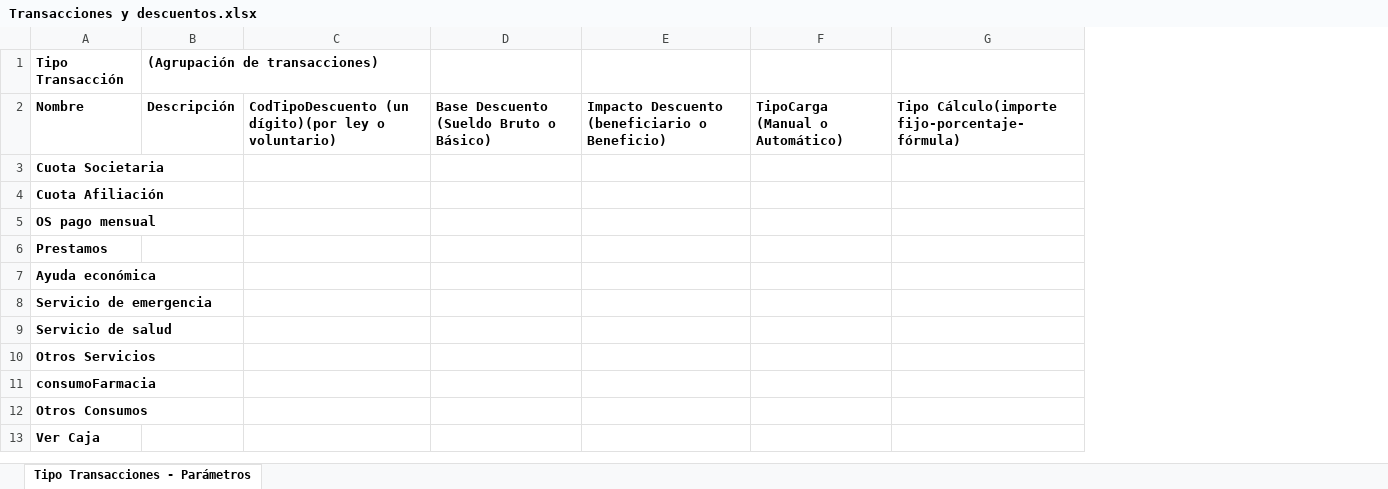
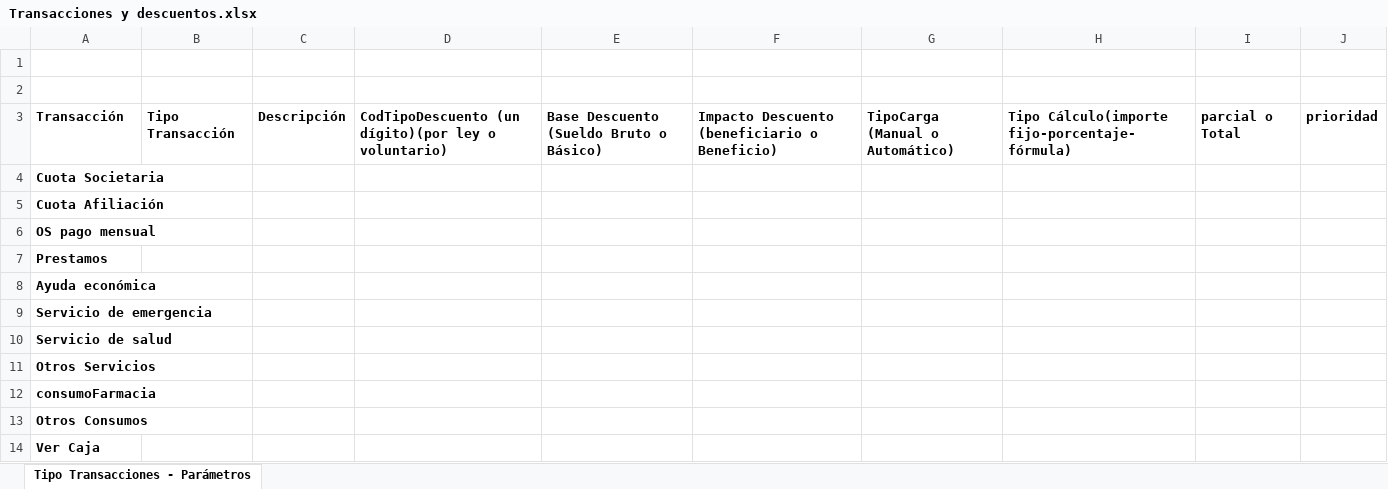
Before and after one commit to teretorres2/caja, an Excel workbook: 6- Ingenieria de producto/6.1 - Análisis/04- Archivos de Trabajo/Transacciones y descuentos.xlsx, sheet Tipo Transacciones - Parámetros, drawn as a sheet; values as stored, in another font and other column widths than the file's, no borders; charts and pictures not drawn; addresses are those after the commit; the diff names each change by its address in the sheet, - before the commit and + after, or states it on an @@ line.

```diff
--- a/6- Ingenieria de producto/6.1 - Análisis/04- Archivos de Trabajo/Transacciones y descuentos.xlsx (sheet Tipo Transacciones - Parámetros)
+++ b/6- Ingenieria de producto/6.1 - Análisis/04- Archivos de Trabajo/Transacciones y descuentos.xlsx (sheet Tipo Transacciones - Parámetros)
+column B, row 3: Tipo Transacción
+column I, row 3: parcial o Total
+column J, row 3: prioridad
-row 1: Tipo Transacción | (Agrupación de transacciones)
+row 1: (empty)
+row 2: (empty)
-A3: Nombre
+A3: Transacción
```
Also changed, not shown: charts or pictures, 1 other file.
